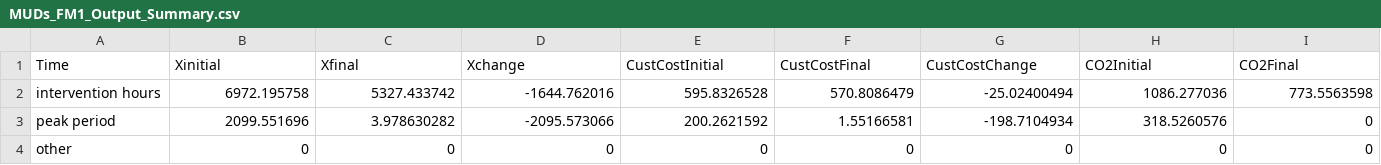
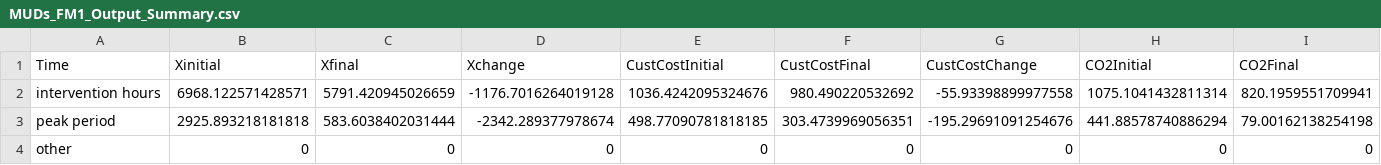
Before and after one commit to mjulian55/SmartCharge, a CSV file: Results/MUDs_FM1_Output_Summary.csv, drawn as a sheet; only a part is shown; the diff covers the shown part only; the diff names each change by its address in the sheet, - before the commit and + after, or states it on an @@ line.

```diff
--- a/Results/MUDs_FM1_Output_Summary.csv
+++ b/Results/MUDs_FM1_Output_Summary.csv
-B2 (Xinitial): 6972.195758
+B2 (Xinitial): 6968.122571428571
-C2 (Xfinal): 5327.433742
+C2 (Xfinal): 5791.420945026659
-D2 (Xchange): -1644.762016
+D2 (Xchange): -1176.7016264019128
-E2 (CustCostInitial): 595.8326528
+E2 (CustCostInitial): 1036.4242095324676
-F2 (CustCostFinal): 570.8086479
+F2 (CustCostFinal): 980.490220532692
-G2 (CustCostChange): -25.02400494
+G2 (CustCostChange): -55.93398899977558
-H2 (CO2Initial): 1086.277036
+H2 (CO2Initial): 1075.1041432811314
-I2 (CO2Final): 773.5563598
+I2 (CO2Final): 820.1959551709941
-B3 (Xinitial): 2099.551696
+B3 (Xinitial): 2925.893218181818
-C3 (Xfinal): 3.978630282
+C3 (Xfinal): 583.6038402031444
-D3 (Xchange): -2095.573066
+D3 (Xchange): -2342.289377978674
-E3 (CustCostInitial): 200.2621592
+E3 (CustCostInitial): 498.77090781818185
-F3 (CustCostFinal): 1.55166581
+F3 (CustCostFinal): 303.4739969056351
-G3 (CustCostChange): -198.7104934
+G3 (CustCostChange): -195.29691091254676
-H3 (CO2Initial): 318.5260576
+H3 (CO2Initial): 441.88578740886294
-I3 (CO2Final): 0
+I3 (CO2Final): 79.00162138254198
```
Also changed, not shown: 2 removed rows and 41 edited cells elsewhere in this file, Results/MUDs_FM1_Demand_Summary.csv, Results/MUDs_FM1_Output_All_Hours.csv, 2 other files.
